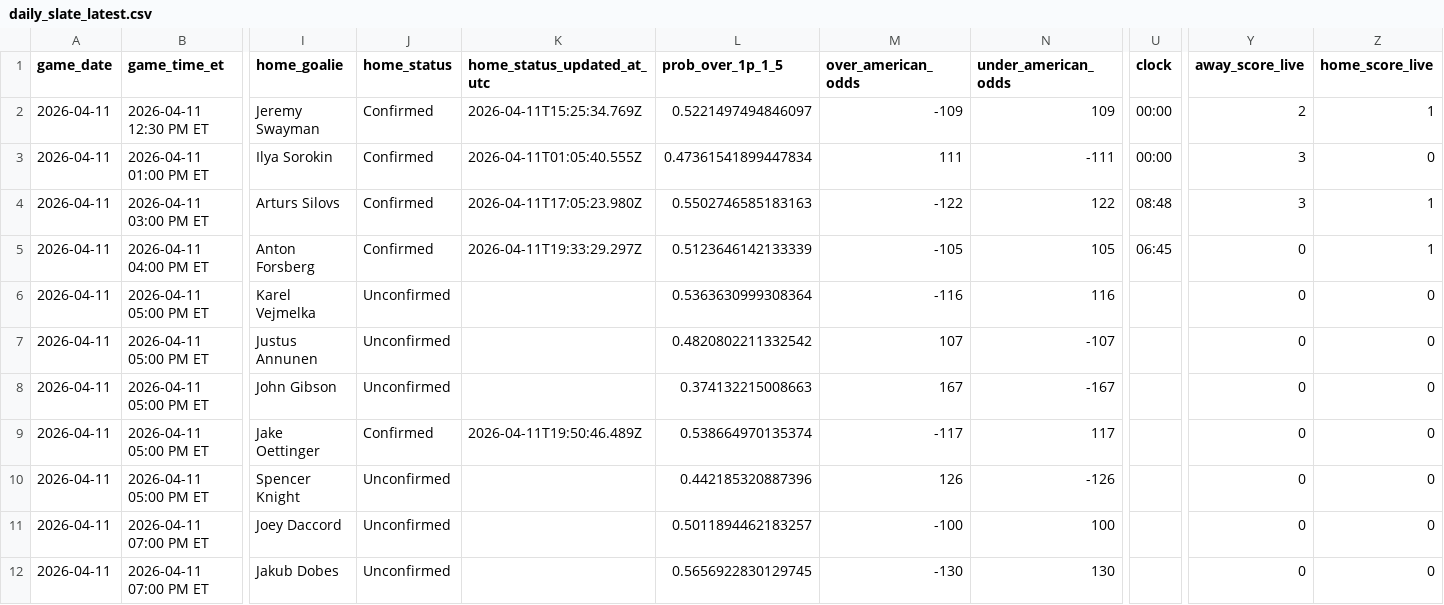
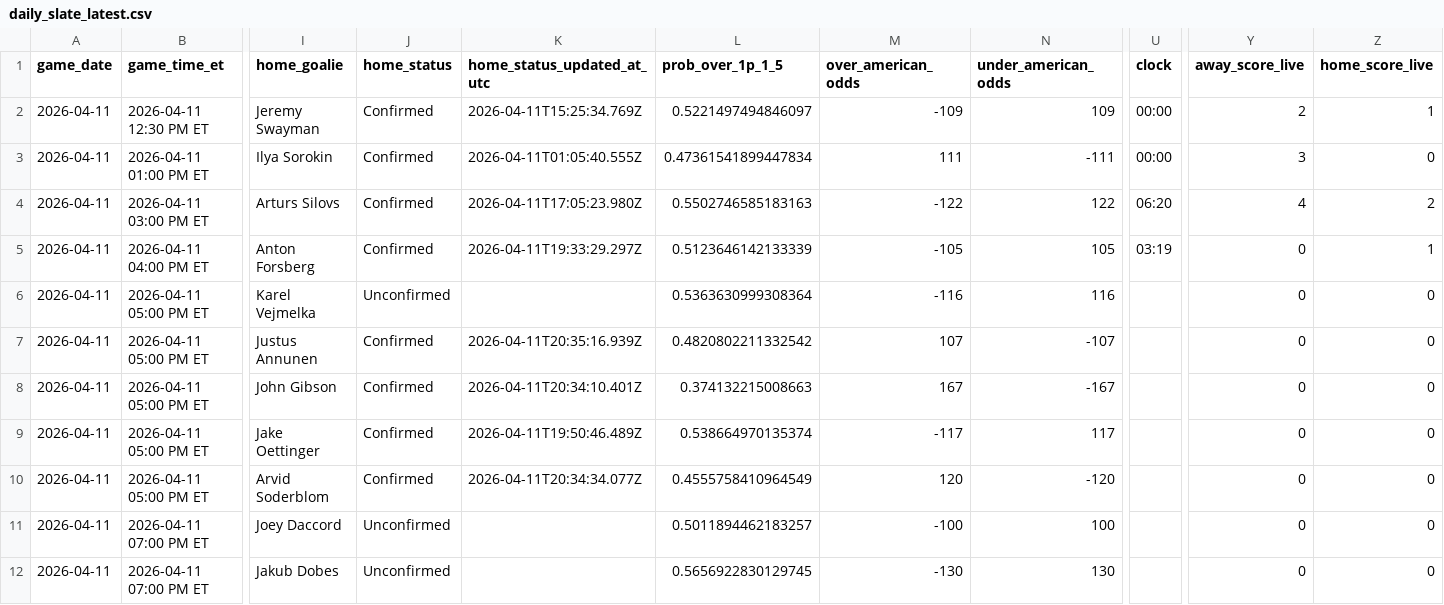
Before and after one commit to gauravgandhi01/first_period_stats, a CSV file: live/daily_slate_latest.csv, drawn as a sheet; only a part is shown, gaps mark what is left out; the diff names each change by its address in the sheet, - before the commit and + after, or states it on an @@ line.

Commit message:
auto: update firstperiodstats outputs for 2026-04-11 (2026-04-11 20:40:01 UTC)

```diff
--- a/live/daily_slate_latest.csv
+++ b/live/daily_slate_latest.csv
-U4 (clock): 08:48
+U4 (clock): 06:20
-Y4 (away_score_live): 3
+Y4 (away_score_live): 4
-Z4 (home_score_live): 1
+Z4 (home_score_live): 2
-U5 (clock): 06:45
+U5 (clock): 03:19
-J7:J8 (home_status): Unconfirmed
+J7:J8 (home_status): Confirmed
-K7 (home_status_updated_at_utc): (empty)
+K7 (home_status_updated_at_utc): 2026-04-11T20:35:16.939Z
-K8 (home_status_updated_at_utc): (empty)
+K8 (home_status_updated_at_utc): 2026-04-11T20:34:10.401Z
-I10 (home_goalie): Spencer Knight
+I10 (home_goalie): Arvid Soderblom
-J10 (home_status): Unconfirmed
+J10 (home_status): Confirmed
-K10 (home_status_updated_at_utc): (empty)
+K10 (home_status_updated_at_utc): 2026-04-11T20:34:34.077Z
-L10 (prob_over_1p_1_5): 0.442185320887396
+L10 (prob_over_1p_1_5): 0.4555758410964549
-M10 (over_american_odds): 126
+M10 (over_american_odds): 120
-N10 (under_american_odds): -126
+N10 (under_american_odds): -120
```
Also changed, not shown: 3 other files.
